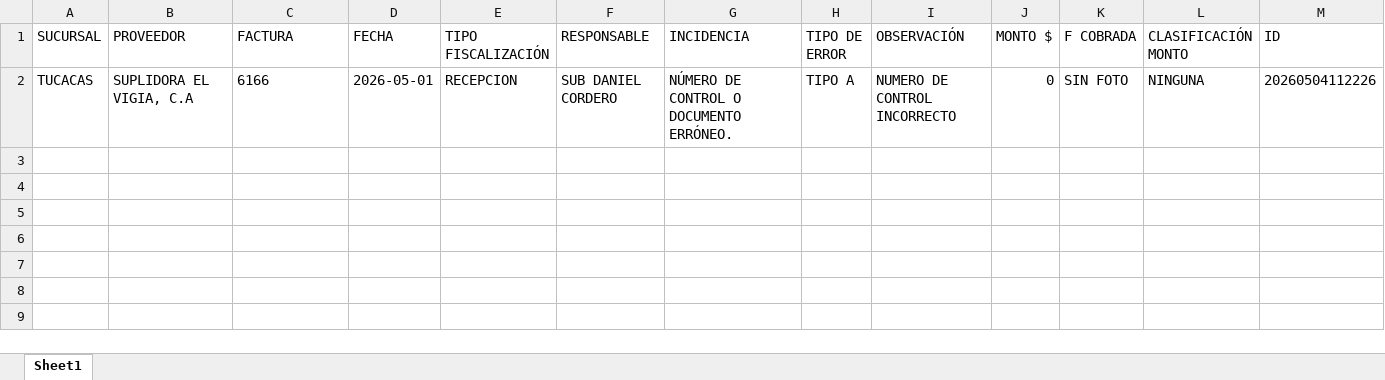
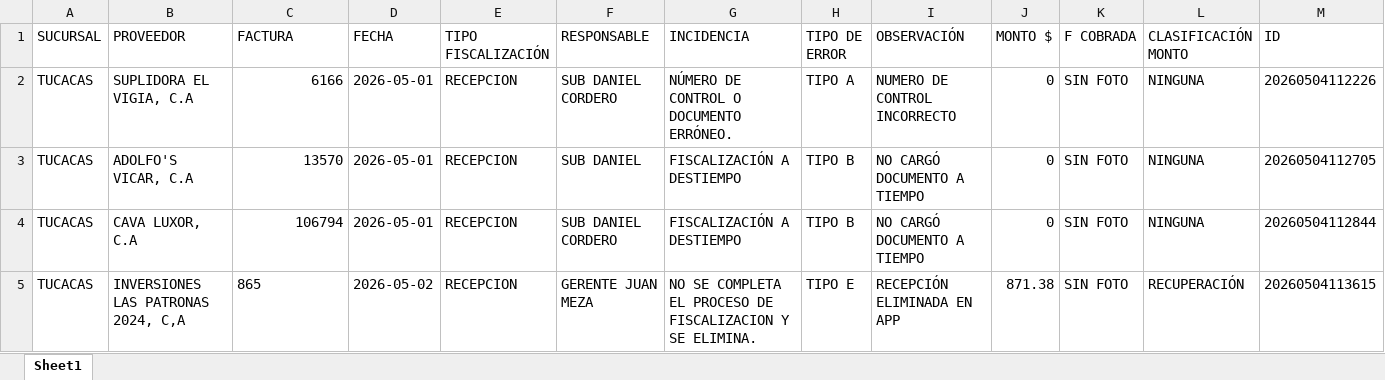
Before and after one commit to monitoreocmi/FISCALIZACION, an Excel workbook: cuadros/MAYO/TUCACAS.xlsx, sheet Sheet1, drawn as a sheet; values as stored, in another font and other column widths than the file's, no borders; the diff names each change by its address in the sheet, - before the commit and + after, or states it on an @@ line.

```diff
--- a/cuadros/MAYO/TUCACAS.xlsx (sheet Sheet1)
+++ b/cuadros/MAYO/TUCACAS.xlsx (sheet Sheet1)
-C2 alignment: left
+C2 alignment: right
+row 3: TUCACAS | ADOLFO'S VICAR, C.A | 13570 | 2026-05-01 | RECEPCION | SUB DANIEL | FISCALIZACIÓN A DESTIEMPO | TIPO B | NO CARGÓ DOCUMENTO A TIEMPO | 0 | SIN FOTO | NINGUNA | 20260504112705
+row 4: TUCACAS | CAVA LUXOR, C.A | 106794 | 2026-05-01 | RECEPCION | SUB DANIEL CORDERO | FISCALIZACIÓN A DESTIEMPO | TIPO B | NO CARGÓ DOCUMENTO A TIEMPO | 0 | SIN FOTO | NINGUNA | 20260504112844
+row 5: TUCACAS | INVERSIONES LAS PATRONAS 2024, C,A | 865 | 2026-05-02 | RECEPCION | GERENTE JUAN MEZA | NO SE COMPLETA EL PROCESO DE FISCALIZACION Y SE ELIMINA. | TIPO E | RECEPCIÓN ELIMINADA EN APP | 871.38 | SIN FOTO | RECUPERACIÓN | 20260504113615
```
Also changed, not shown: cuadros/ABRIL/ABRIL_BARQUISIMETO_CASTAÑO.xlsx, cuadros/MAYO/NAGUANAGUA.xlsx, 25 other files.
